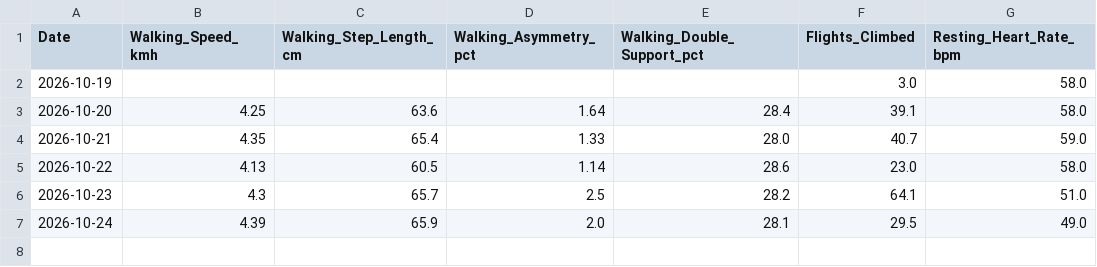
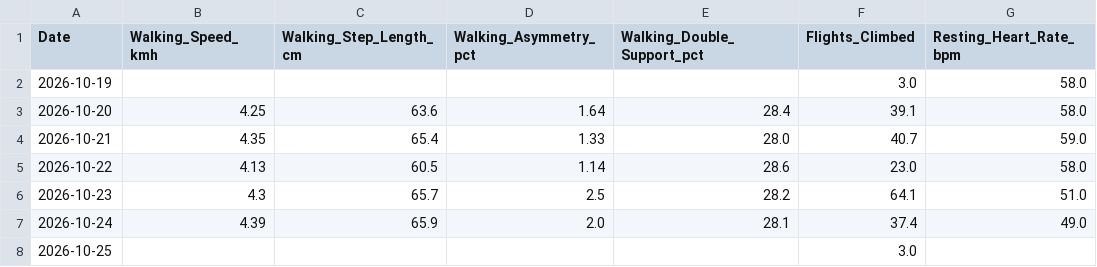
Before and after one commit to ayrtonxandre/agy, a CSV file: apple_mobility_biomechanics.csv, drawn as a sheet.

```diff
--- a/apple_mobility_biomechanics.csv
+++ b/apple_mobility_biomechanics.csv
@@ -6,2 +6,3 @@ Date,Walking_Speed_kmh,Walking_Step_Length_cm,Walking_Asymmetry_pct,Walking_Doub
 2026-10-23,4.3,65.7,2.5,28.2,64.1,51.0
-2026-10-24,4.39,65.9,2.0,28.1,29.5,49.0
+2026-10-24,4.39,65.9,2.0,28.1,37.4,49.0
+2026-10-25,,,,,3.0,
```
Also changed, not shown: apple_daily_activity.csv, 2 other files.
